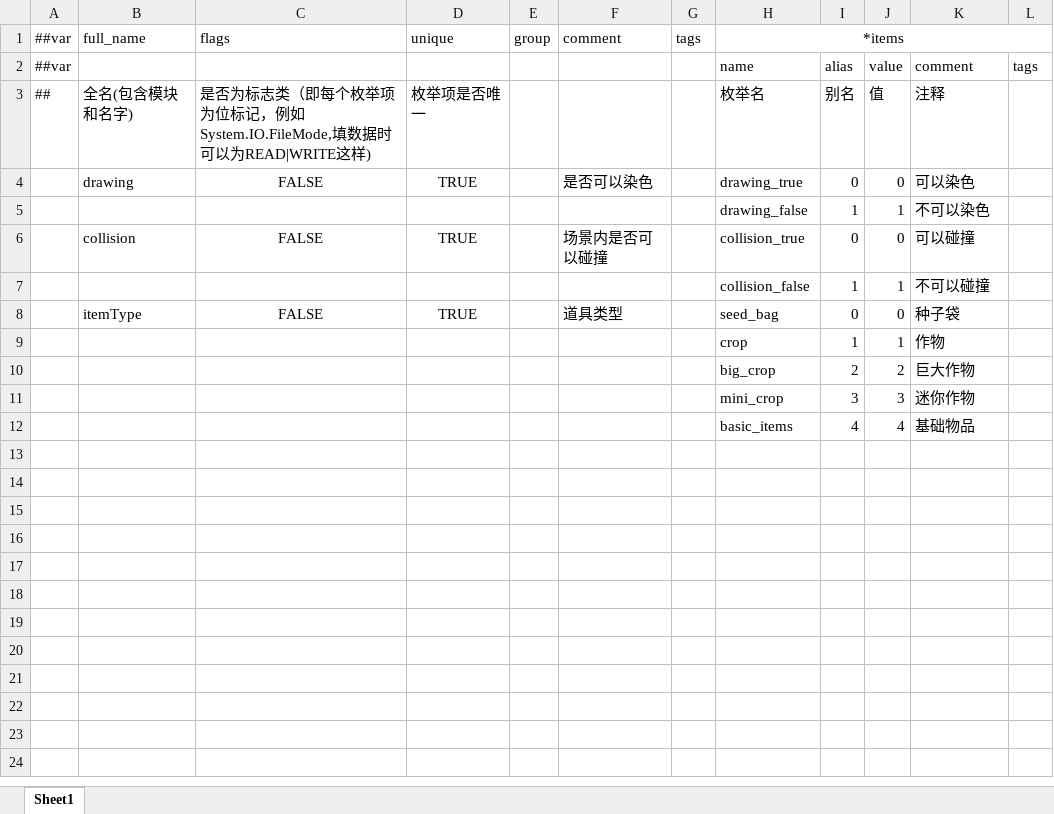
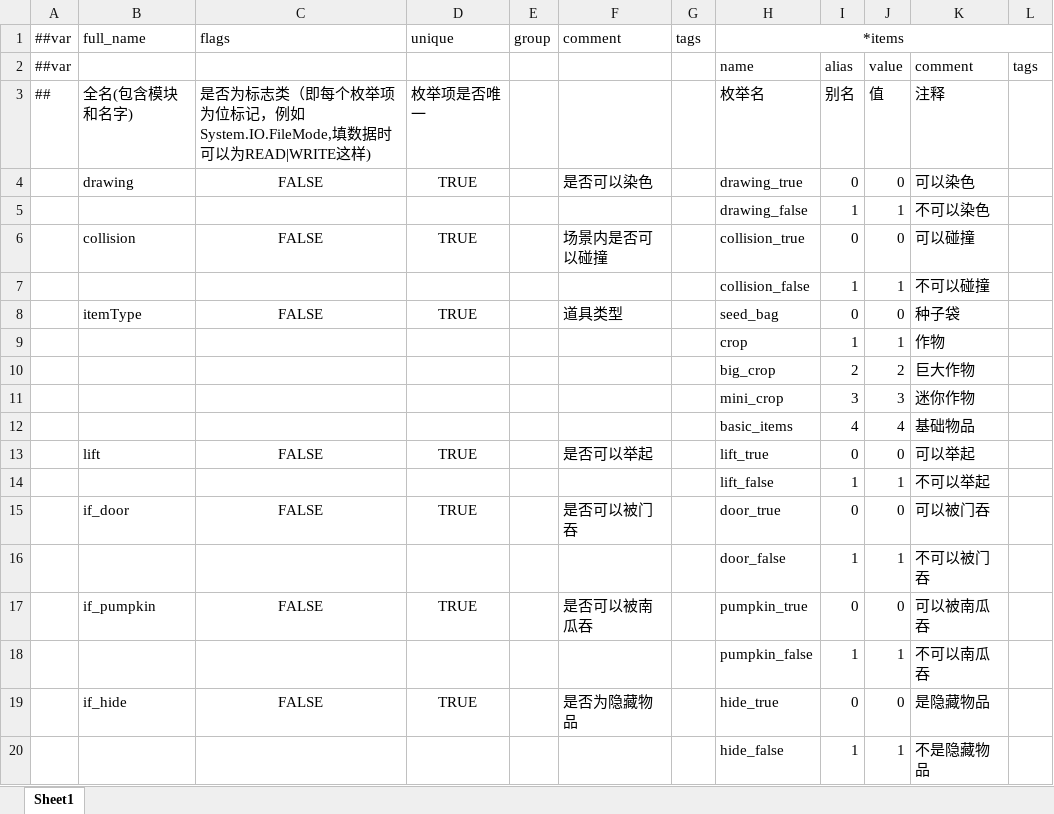
Before and after one commit to StevenTech-design/2025TTGJ, an Excel workbook: Tools/Luban/DataTables/Datas/__enums__.xlsx, sheet Sheet1, drawn as a sheet; values as stored, in another font and other column widths than the file's, no borders; the diff names each change by its address in the sheet, - before the commit and + after, or states it on an @@ line.

```diff
--- a/Tools/Luban/DataTables/Datas/__enums__.xlsx (sheet Sheet1)
+++ b/Tools/Luban/DataTables/Datas/__enums__.xlsx (sheet Sheet1)
+row 13:  | lift | FALSE | TRUE |  | 是否可以举起 |  | lift_true | 0 | 0 | 可以举起
+row 14:  |  |  |  |  |  |  | lift_false | 1 | 1 | 不可以举起
+row 15:  | if_door | FALSE | TRUE |  | 是否可以被门吞 |  | door_true | 0 | 0 | 可以被门吞
+row 16:  |  |  |  |  |  |  | door_false | 1 | 1 | 不可以被门吞
+row 17:  | if_pumpkin | FALSE | TRUE |  | 是否可以被南瓜吞 |  | pumpkin_true | 0 | 0 | 可以被南瓜吞
+row 18:  |  |  |  |  |  |  | pumpkin_false | 1 | 1 | 不可以南瓜吞
+row 19:  | if_hide | FALSE | TRUE |  | 是否为隐藏物品 |  | hide_true | 0 | 0 | 是隐藏物品
+row 20:  |  |  |  |  |  |  | hide_false | 1 | 1 | 不是隐藏物品
```
Also changed, not shown: Tools/Luban/DataTables/Datas/D_道具.xlsx.
